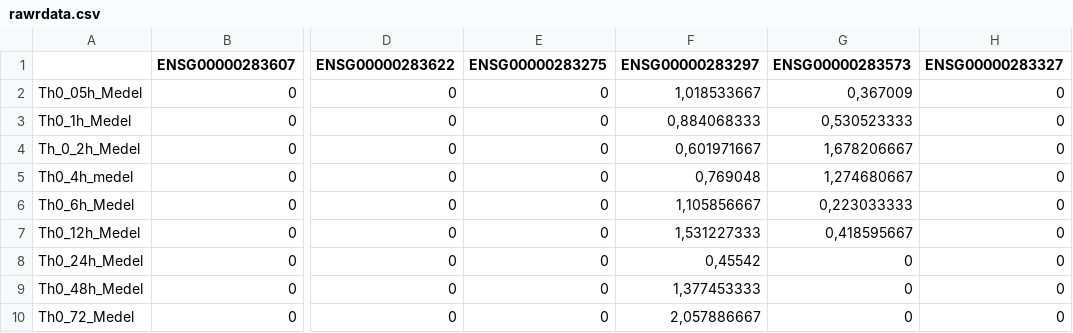
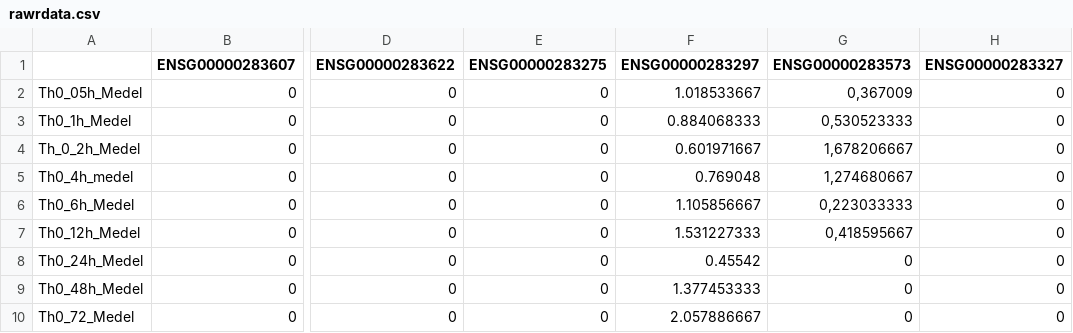
Before and after one commit to yankarabelo/hello-world, a CSV file: rawrdata.csv, drawn as a sheet; only a part is shown, gaps mark what is left out; the diff names each change by its address in the sheet, - before the commit and + after, or states it on an @@ line.

Commit message:
Update rawrdata.csv

```diff
--- a/rawrdata.csv
+++ b/rawrdata.csv
-F2 (ENSG00000283297): 1,018533667
+F2 (ENSG00000283297): 1.018533667
-F3 (ENSG00000283297): 0,884068333
+F3 (ENSG00000283297): 0.884068333
-F4 (ENSG00000283297): 0,601971667
+F4 (ENSG00000283297): 0.601971667
-F5 (ENSG00000283297): 0,769048
+F5 (ENSG00000283297): 0.769048
-F6 (ENSG00000283297): 1,105856667
+F6 (ENSG00000283297): 1.105856667
-F7 (ENSG00000283297): 1,531227333
+F7 (ENSG00000283297): 1.531227333
-F8 (ENSG00000283297): 0,45542
+F8 (ENSG00000283297): 0.45542
-F9 (ENSG00000283297): 1,377453333
+F9 (ENSG00000283297): 1.377453333
-F10 (ENSG00000283297): 2,057886667
+F10 (ENSG00000283297): 2.057886667
```
